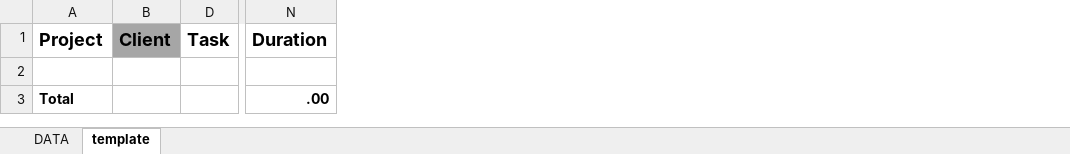
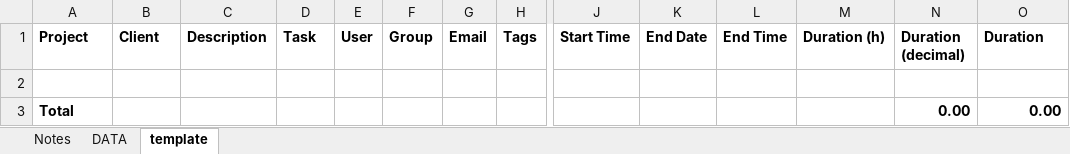
Before and after one commit to rparkerjr/MS-Excel, an Excel workbook: Clockify/Clockify Reports template.xlsm, sheet template, drawn as a sheet; only a part is shown, gaps mark what is left out; values as stored, in another font and other column widths than the file's, no borders; table styles not drawn; addresses are those after the commit; the diff covers the shown part only; the diff names each change by its address in the sheet, - before the commit and + after, or states it on an @@ line.

```diff
--- a/Clockify/Clockify Reports template.xlsm (sheet template)
+++ b/Clockify/Clockify Reports template.xlsm (sheet template)
+sheet tab: Notes
@@ column C (Description) unhidden, empty @@
@@ column E (User) unhidden, empty @@
@@ column F (Group) unhidden, empty @@
@@ column G (Email) unhidden, empty @@
@@ column H (Tags) unhidden, empty @@
@@ column J (Start Time) unhidden, empty @@
@@ column K (End Date) unhidden, empty @@
@@ column L (End Time) unhidden, empty @@
@@ column M (Duration (h)) unhidden, empty @@
+column N (Duration (decimal)), row 3: 0.00
@@ A1:B1 text size: smaller @@
-B1 fill: #A6A6A6
+B1 fill: none
@@ D1 text size: smaller @@
@@ O1 text size: smaller @@
-O3 (Duration): .00
+O3 (Duration): 0.00
```
Also changed, not shown: cell formats elsewhere in this sheet, sheet DATA.
